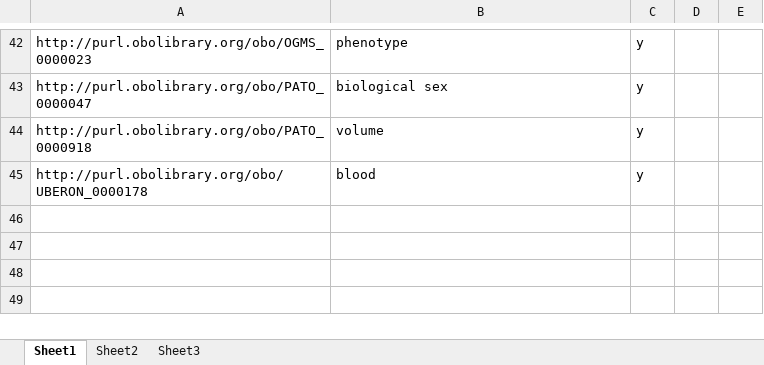
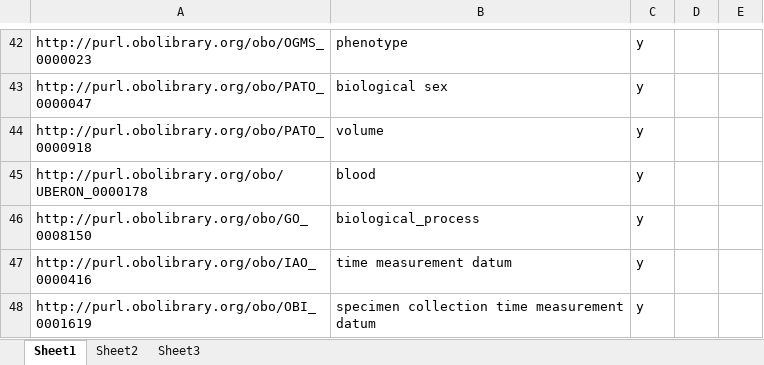
Before and after one commit to biobanking/Penn-Biobank, an Excel workbook: doc/ontoDog_input/ontoDog_input.xlsx, sheet Sheet1, drawn as a sheet; only a part is shown, gaps mark what is left out; values as stored, in another font and other column widths than the file's, no borders; the diff names each change by its address in the sheet, - before the commit and + after, or states it on an @@ line.

Commit message:
add few more terms

```diff
--- a/doc/ontoDog_input/ontoDog_input.xlsx (sheet Sheet1)
+++ b/doc/ontoDog_input/ontoDog_input.xlsx (sheet Sheet1)
+row 46: http://purl.obolibrary.org/obo/GO_0008150 | biological_process | y
+row 47: http://purl.obolibrary.org/obo/IAO_0000416 | time measurement datum | y
+row 48: http://purl.obolibrary.org/obo/OBI_0001619 | specimen collection time measurement datum | y
```
